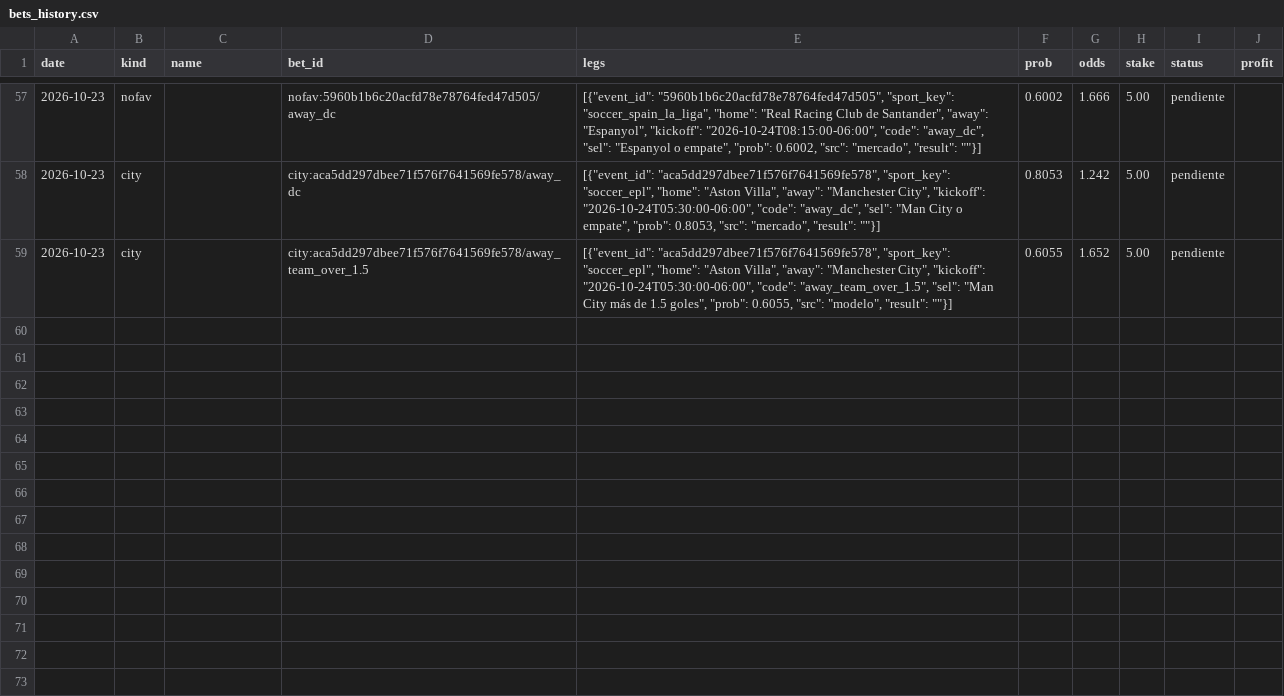
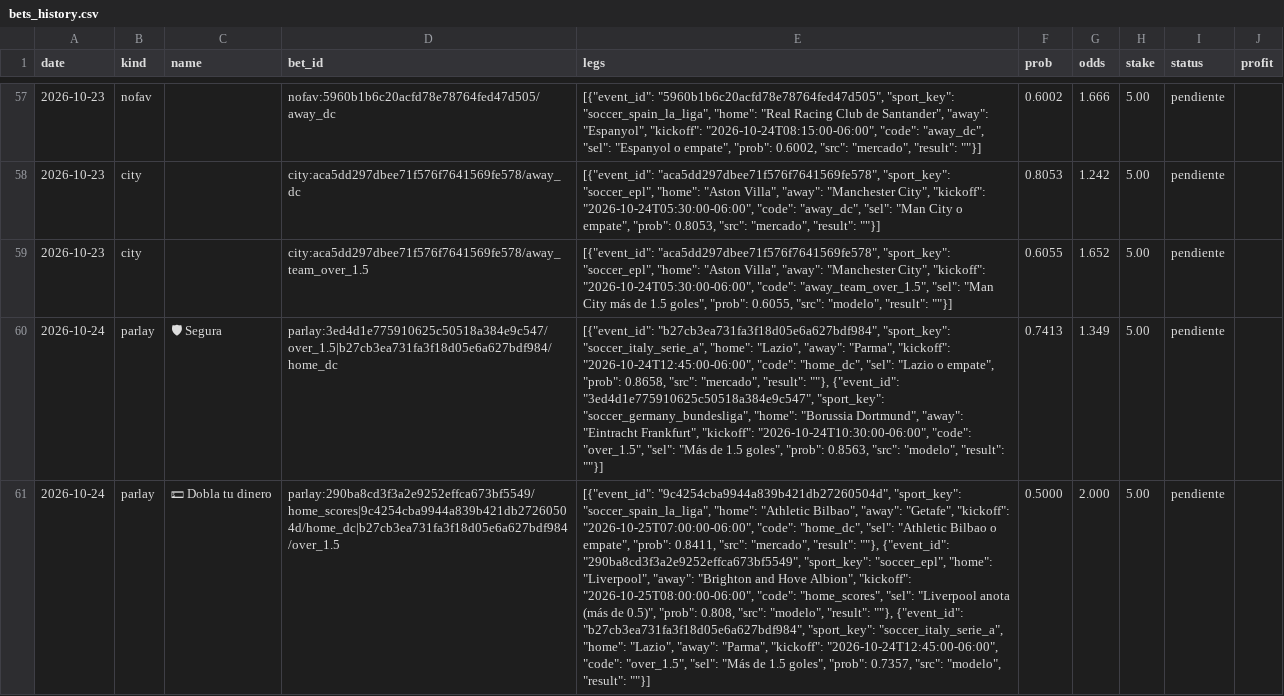
Before and after one commit to Ryojik-ser/value-betting, a CSV file: data/bets_history.csv, drawn as a sheet; only a part is shown, gaps mark what is left out; the diff covers the shown part only; the diff names each change by its address in the sheet, - before the commit and + after, or states it on an @@ line.

```diff
--- a/data/bets_history.csv
+++ b/data/bets_history.csv
+row 60: 2026-10-24 | parlay | 🛡 Segura | parlay:3ed4d1e775910625c50518a384e9c547/over_1.5|b27cb3ea731fa3f18d05e6a627bdf984/home_dc | [{"event_id": "b27cb3ea731fa3f18d05e6a627bdf984", "sport_key": "soccer_italy_serie_a", "home": "Lazio", "away": "Parma", "kickoff": "2026-10-24T12:45:00-06:00", "code": "home_dc", "sel": "Lazio o empate", "prob": 0.8658, "src": "mercado", "result": ""}, {"event_id": "3ed4d1e775910625c50518a384e9c547", "sport_key": "soccer_germany_bundesliga", "home": "Borussia Dortmund", "away": "Eintracht Frankfurt", "kickoff": "2026-10-24T10:30:00-06:00", "code": "over_1.5", "sel": "Más de 1.5 goles", "prob": 0.8563, "src": "modelo", "result": ""}] | 0.7413 | 1.349 | 5.00 | pendiente
+row 61: 2026-10-24 | parlay | 💵 Dobla tu dinero | parlay:290ba8cd3f3a2e9252effca673bf5549/home_scores|9c4254cba9944a839b421db27260504d/home_dc|b27cb3ea731fa3f18d05e6a627bdf984/over_1.5 | [{"event_id": "9c4254cba9944a839b421db27260504d", "sport_key": "soccer_spain_la_liga", "home": "Athletic Bilbao", "away": "Getafe", "kickoff": "2026-10-25T07:00:00-06:00", "code": "home_dc", "sel": "Athletic Bilbao o empate", "prob": 0.8411, "src": "mercado", "result": ""}, {"event_id": "290ba8cd3f3a2e9252effca673bf5549", "sport_key": "soccer_epl", "home": "Liverpool", "away": "Brighton and Hove Albion", "kickoff": "2026-10-25T08:00:00-06:00", "code": "home_scores", "sel": "Liverpool anota (más de 0.5)", "prob": 0.808, "src": "modelo", "result": ""}, {"event_id": "b27cb3ea731fa3f18d05e6a627bdf984", "sport_key": "soccer_italy_serie_a", "home": "Lazio", "away": "Parma", "kickoff": "2026-10-24T12:45:00-06:00", "code": "over_1.5", "sel": "Más de 1.5 goles", "prob": 0.7357, "src": "modelo", "result": ""}] | 0.5000 | 2.000 | 5.00 | pendiente
```
Also changed, not shown: 6 added rows and 3 edited cells elsewhere in this file, data/picks_history.csv.
